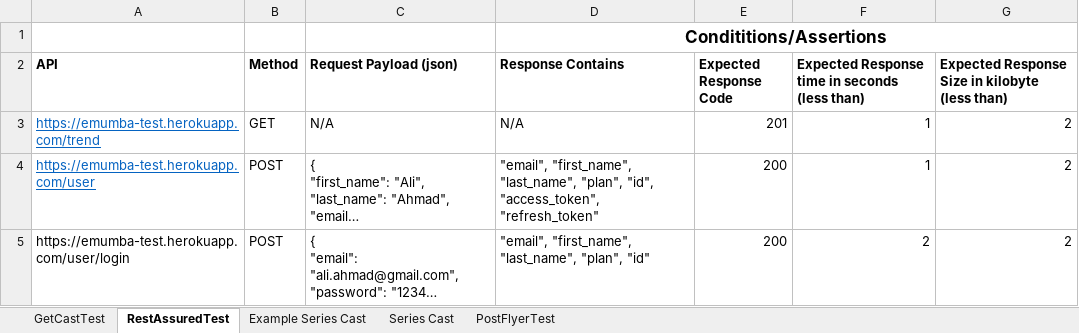
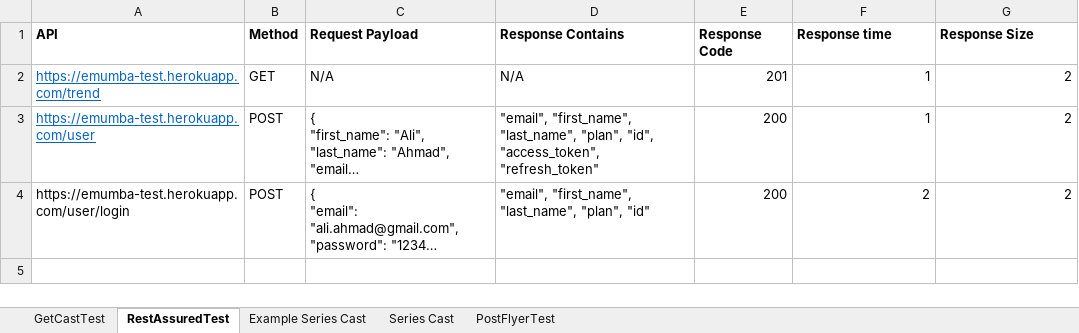
Before and after one commit to mahnoor9/QA-Assignment, an Excel workbook: target/test-classes/qaautomationdata.xlsx, sheet RestAssuredTest, drawn as a sheet; long unchanged cells end in …; values as stored, in another font and other column widths than the file's, no borders; removed rows and columns are numbered as before the commit, all else as after; the diff names each change by its address in the sheet, - before the commit and + after, or states it on an @@ line.

```diff
--- a/target/test-classes/qaautomationdata.xlsx (sheet RestAssuredTest)
+++ b/target/test-classes/qaautomationdata.xlsx (sheet RestAssuredTest)
-row 1:  |  |  | Condititions/Assertions
-C1: Request Payload (json)
+C1: Request Payload
-E1: Expected Response Code
+E1: Response Code
-F1: Expected Response time in seconds (less than)
+F1: Response time
-G1: Expected Response Size in kilobyte (less than)
+G1: Response Size
```
Also changed, not shown: 21 other files.
